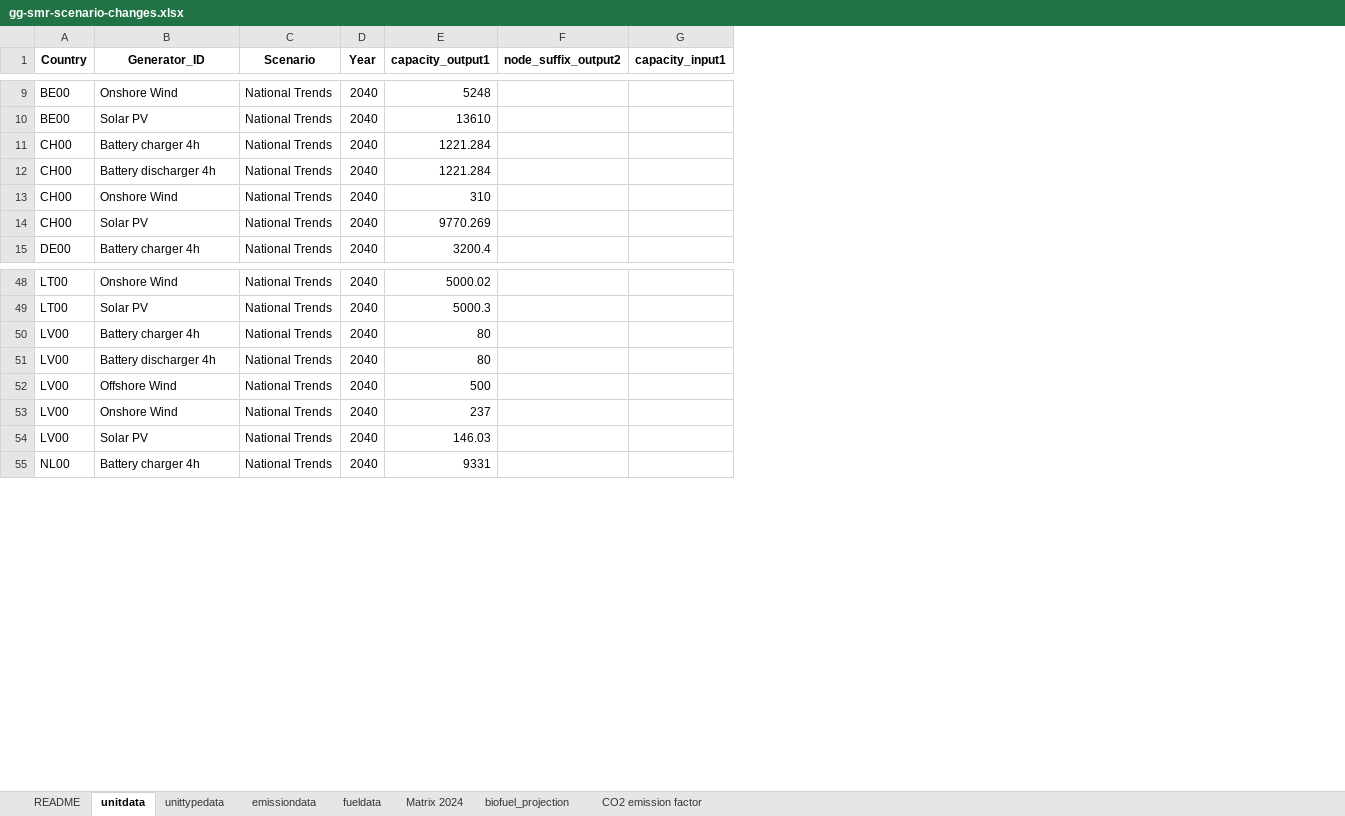
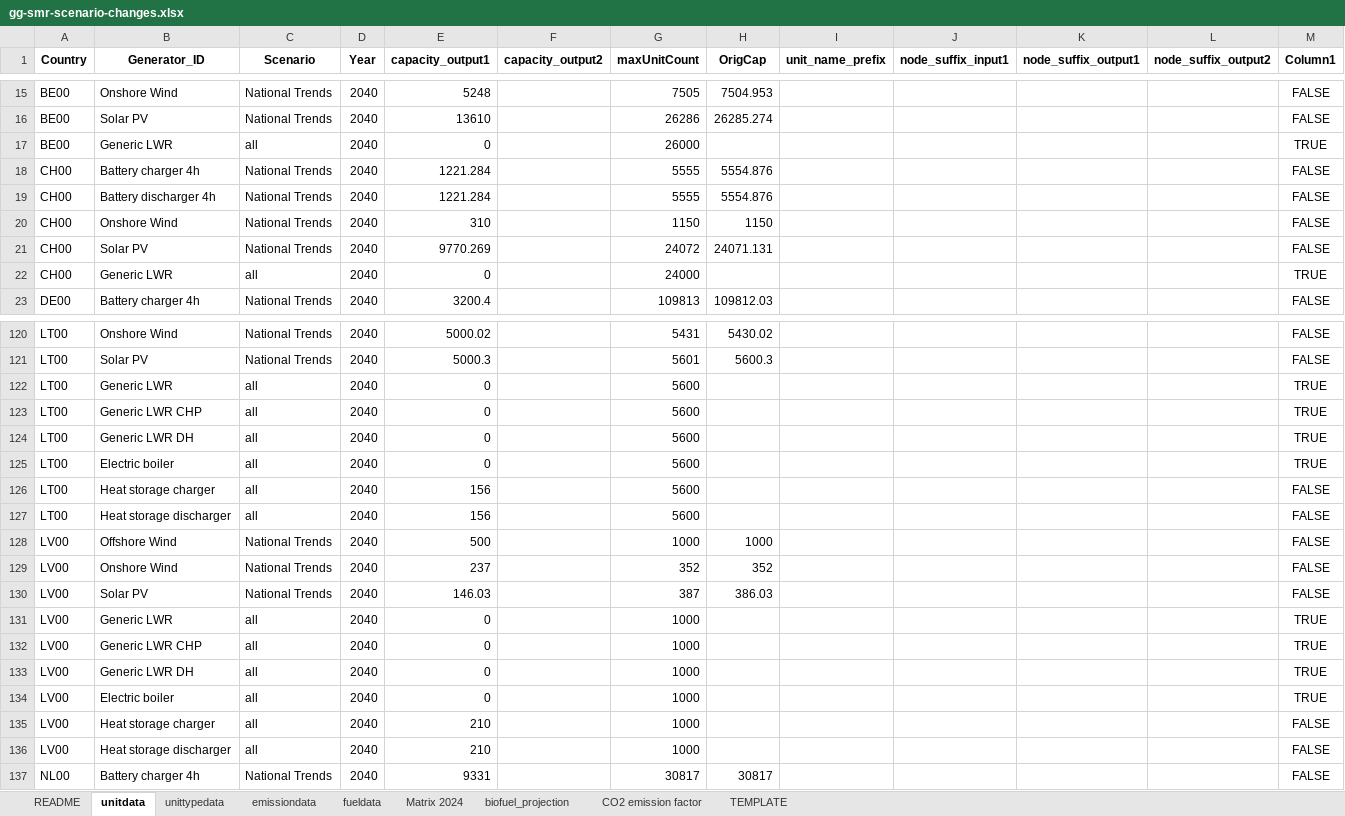
Before and after one commit to Tasqu/north_european_model, an Excel workbook: src_files/data_files/gg-smr-scenario-changes.xlsx, sheet unitdata, drawn as a sheet; only a part is shown, gaps mark what is left out; values as stored, in another font and other column widths than the file's, no borders; table styles not drawn; removed rows and columns are numbered as before the commit, all else as after; rows hold the shown columns only; the diff covers the shown part only; the diff names each change by its address in the sheet, - before the commit and + after, or states it on an @@ line.

Commit message:
WIP scenario input data

```diff
--- a/src_files/data_files/gg-smr-scenario-changes.xlsx (sheet unitdata)
+++ b/src_files/data_files/gg-smr-scenario-changes.xlsx (sheet unitdata)
+sheet tab: TEMPLATE
+column F (capacity_output2), empty
+column G (maxUnitCount), rows 15-16: 7505 | 26286; rows 18-21: 5555 | 5555 | 1150 | 24072; row 23: 109813; rows 120-121: 5431 | 5601; rows 128-130: 1000 | 352 | 387; row 137: 30817
+column H (OrigCap), rows 15-16: 7504.953 | 26285.274; rows 18-21: 5554.876 | 5554.876 | 1150 | 24071.131; row 23: 109812.03; rows 120-121: 5430.02 | 5600.3; rows 128-130: 1000 | 352 | 386.03; row 137: 30817
+column I (unit_name_prefix), empty
+column J (node_suffix_input1), empty
+column K (node_suffix_output1), empty
-column G (capacity_input1), empty
+column M (Column1), rows 15-16: FALSE | FALSE; rows 18-21: all FALSE; row 23: FALSE; rows 120-121: FALSE | FALSE; rows 128-130: all FALSE; row 137: FALSE
+row 17: BE00 | Generic LWR | all | 2040 | 0 |  | 26000 |  |  |  |  |  | TRUE
+row 22: CH00 | Generic LWR | all | 2040 | 0 |  | 24000 |  |  |  |  |  | TRUE
-row 50: LV00 | Battery charger 4h | National Trends | 2040 | 80
-row 51: LV00 | Battery discharger 4h | National Trends | 2040 | 80
+row 122: LT00 | Generic LWR | all | 2040 | 0 |  | 5600 |  |  |  |  |  | TRUE
+row 123: LT00 | Generic LWR CHP | all | 2040 | 0 |  | 5600 |  |  |  |  |  | TRUE
+row 124: LT00 | Generic LWR DH | all | 2040 | 0 |  | 5600 |  |  |  |  |  | TRUE
+row 125: LT00 | Electric boiler | all | 2040 | 0 |  | 5600 |  |  |  |  |  | TRUE
+row 126: LT00 | Heat storage charger | all | 2040 | 156 |  | 5600 |  |  |  |  |  | FALSE
+row 127: LT00 | Heat storage discharger | all | 2040 | 156 |  | 5600 |  |  |  |  |  | FALSE
+row 131: LV00 | Generic LWR | all | 2040 | 0 |  | 1000 |  |  |  |  |  | TRUE
+row 132: LV00 | Generic LWR CHP | all | 2040 | 0 |  | 1000 |  |  |  |  |  | TRUE
+row 133: LV00 | Generic LWR DH | all | 2040 | 0 |  | 1000 |  |  |  |  |  | TRUE
+row 134: LV00 | Electric boiler | all | 2040 | 0 |  | 1000 |  |  |  |  |  | TRUE
+row 135: LV00 | Heat storage charger | all | 2040 | 210 |  | 1000 |  |  |  |  |  | FALSE
+row 136: LV00 | Heat storage discharger | all | 2040 | 210 |  | 1000 |  |  |  |  |  | FALSE
```
Also changed, not shown: 126 added rows, 5 removed rows and 4 edited cells elsewhere in this sheet, sheet unittypedata, sheet README, 2 other files.
